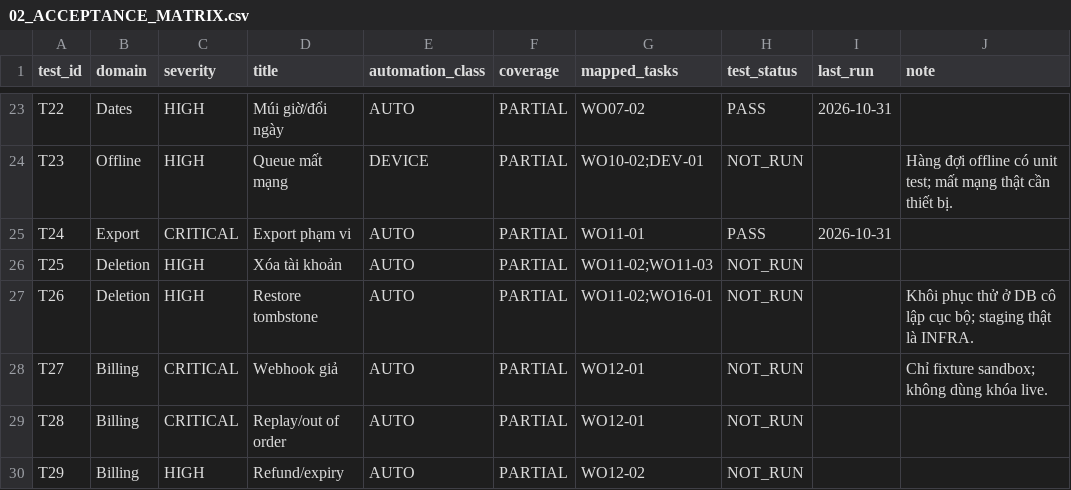
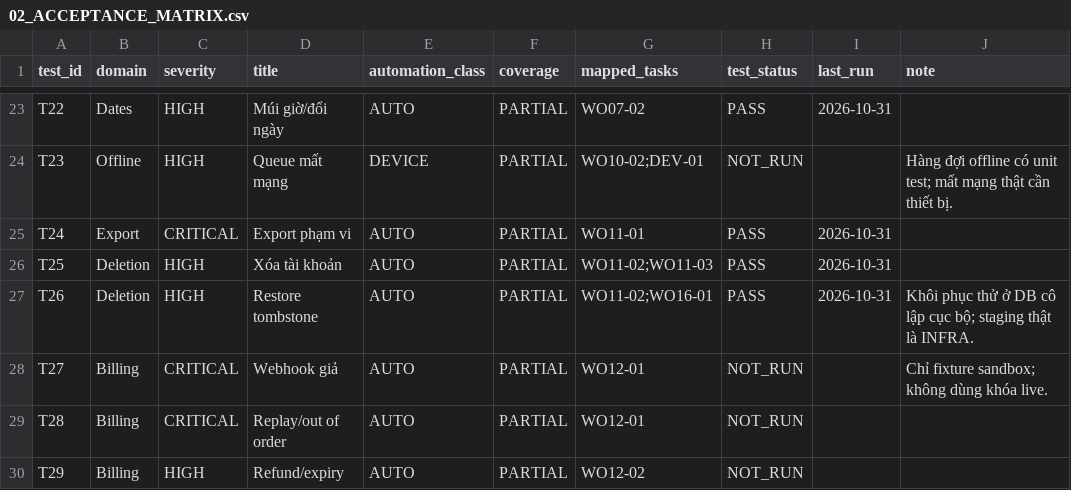
Before and after one commit to tranhatam-collab/AFTERVIA, a CSV file: docs/plan/02_ACCEPTANCE_MATRIX.csv, drawn as a sheet; only a part is shown, gaps mark what is left out.

```diff
--- a/docs/plan/02_ACCEPTANCE_MATRIX.csv
+++ b/docs/plan/02_ACCEPTANCE_MATRIX.csv
@@ -25,4 +25,4 @@ T23,Offline,HIGH,Queue mất mạng,DEVICE,PARTIAL,WO10-02;DEV-01,NOT_RUN,,Hàng
 T24,Export,CRITICAL,Export phạm vi,AUTO,PARTIAL,WO11-01,PASS,2026-10-31,
-T25,Deletion,HIGH,Xóa tài khoản,AUTO,PARTIAL,WO11-02;WO11-03,NOT_RUN,,
-T26,Deletion,HIGH,Restore tombstone,AUTO,PARTIAL,WO11-02;WO16-01,NOT_RUN,,Khôi phục thử ở DB cô lập cục bộ; staging thật là INFRA.
+T25,Deletion,HIGH,Xóa tài khoản,AUTO,PARTIAL,WO11-02;WO11-03,PASS,2026-10-31,
+T26,Deletion,HIGH,Restore tombstone,AUTO,PARTIAL,WO11-02;WO16-01,PASS,2026-10-31,Khôi phục thử ở DB cô lập cục bộ; staging thật là INFRA.
 T27,Billing,CRITICAL,Webhook giả,AUTO,PARTIAL,WO12-01,NOT_RUN,,Chỉ fixture sandbox; không dùng khóa live.
```
Also changed, not shown: 6 other files.
